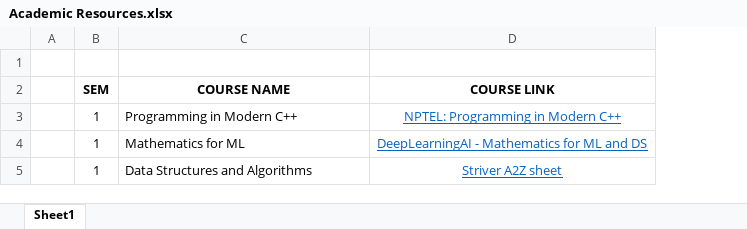
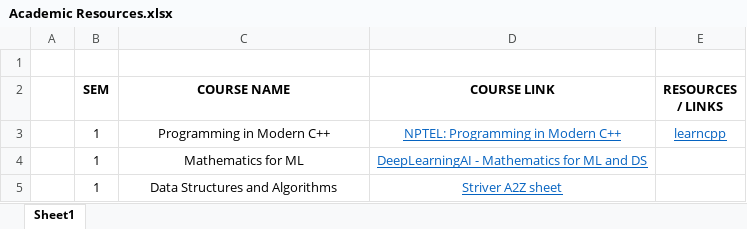
Before and after one commit to voidsyntaxcore/Computer-Science-and-Engineering, an Excel workbook: Academic Syllabus/Academic Resources.xlsx, sheet Sheet1, drawn as a sheet; values as stored, in another font and other column widths than the file's, no borders; the diff names each change by its address in the sheet, - before the commit and + after, or states it on an @@ line.

```diff
--- a/Academic Syllabus/Academic Resources.xlsx (sheet Sheet1)
+++ b/Academic Syllabus/Academic Resources.xlsx (sheet Sheet1)
+column E (RESOURCES / LINKS), row 3: learncpp
-C3:C5 alignment: left
+C3:C5 alignment: center
```
Also changed, not shown: 2 other files.
